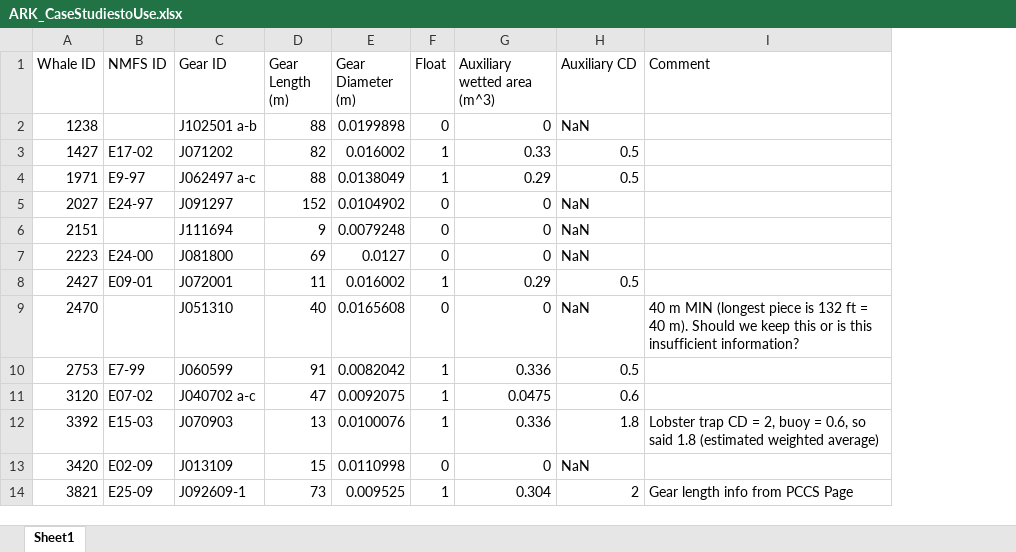
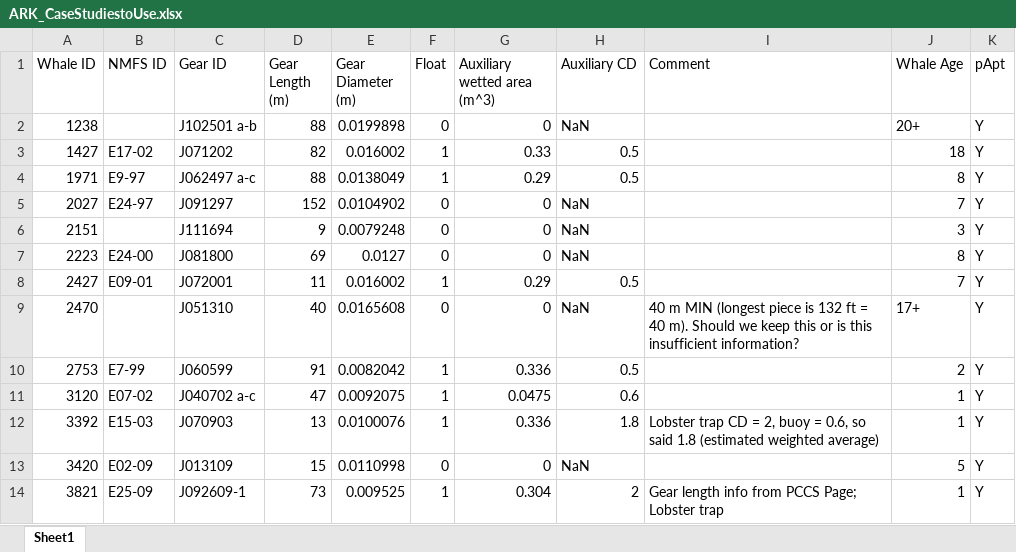
Before and after one commit to julievdh/TOW, an Excel workbook: DragTheoryComparison/ARK_CaseStudiestoUse.xlsx, sheet Sheet1, drawn as a sheet; values as stored, in another font and other column widths than the file's, no borders; the diff names each change by its address in the sheet, - before the commit and + after, or states it on an @@ line.

Commit message:
Apply everything to Amy's cases
Checked through and fixed lots of little bugs in adapting code

```diff
--- a/DragTheoryComparison/ARK_CaseStudiestoUse.xlsx (sheet Sheet1)
+++ b/DragTheoryComparison/ARK_CaseStudiestoUse.xlsx (sheet Sheet1)
+column J (Whale Age), rows 2-14: 20+ | 18 | 8 | 7 | 3 | 8 | 7 | 17+ | 2 | 1 | 1 | 5 | 1
+column K (pApt), rows 2-14: all Y
-I14 (Comment): Gear length info from PCCS Page
+I14 (Comment): Gear length info from PCCS Page; Lobster trap
```
Also changed, not shown: 8 other files.
